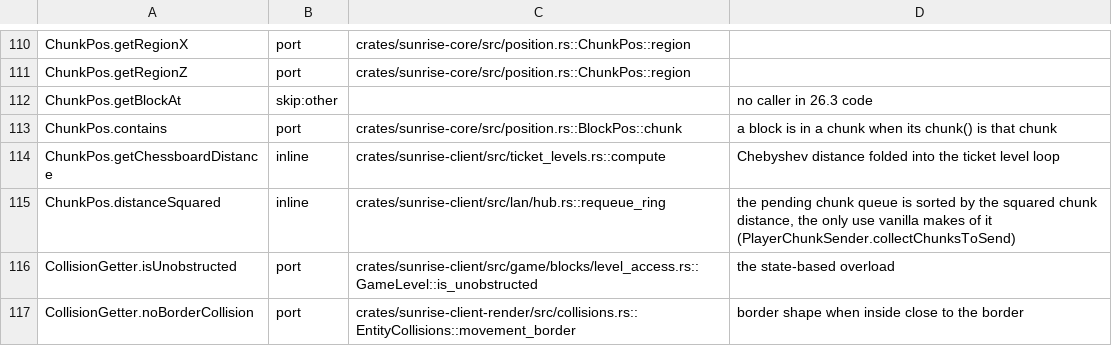
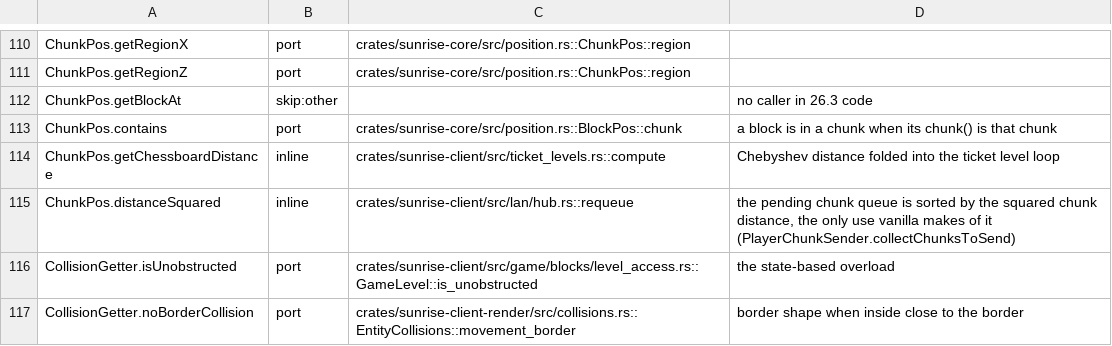
Before and after one commit to 5oscow/sunrise, a TSV file: tools/port_map/game2-010.tsv, drawn as a sheet; only a part is shown, gaps mark what is left out.

```diff
--- a/tools/port_map/game2-010.tsv
+++ b/tools/port_map/game2-010.tsv
@@ -114,3 +114,3 @@ ChunkPos.contains	port	crates/sunrise-core/src/position.rs::BlockPos::chunk	a bl
 ChunkPos.getChessboardDistance	inline	crates/sunrise-client/src/ticket_levels.rs::compute	Chebyshev distance folded into the ticket level loop
-ChunkPos.distanceSquared	inline	crates/sunrise-client/src/lan/hub.rs::requeue_ring	the pending chunk queue is sorted by the squared chunk distance, the only use vanilla makes of it (PlayerChunkSender.collectChunksToSend)
+ChunkPos.distanceSquared	inline	crates/sunrise-client/src/lan/hub.rs::requeue	the pending chunk queue is sorted by the squared chunk distance, the only use vanilla makes of it (PlayerChunkSender.collectChunksToSend)
 CollisionGetter.isUnobstructed	port	crates/sunrise-client/src/game/blocks/level_access.rs::GameLevel::is_unobstructed	the state-based overload
```
Also changed, not shown: 9 other files.
